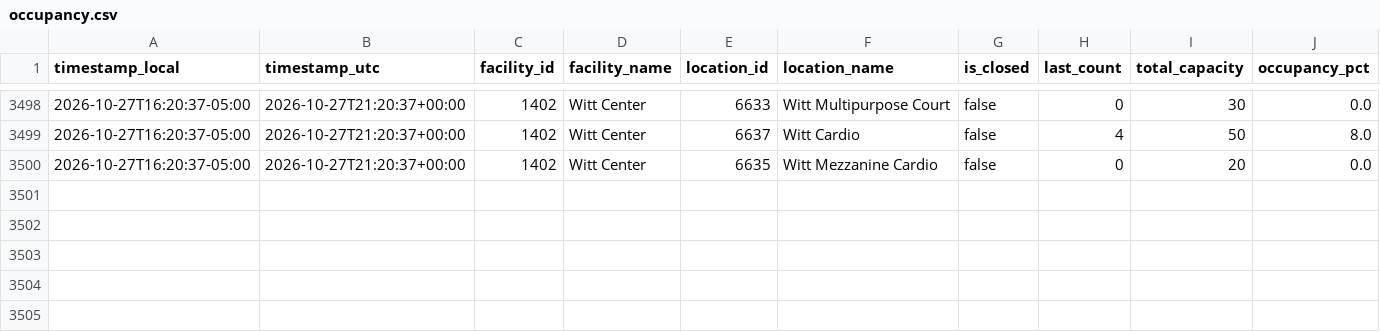
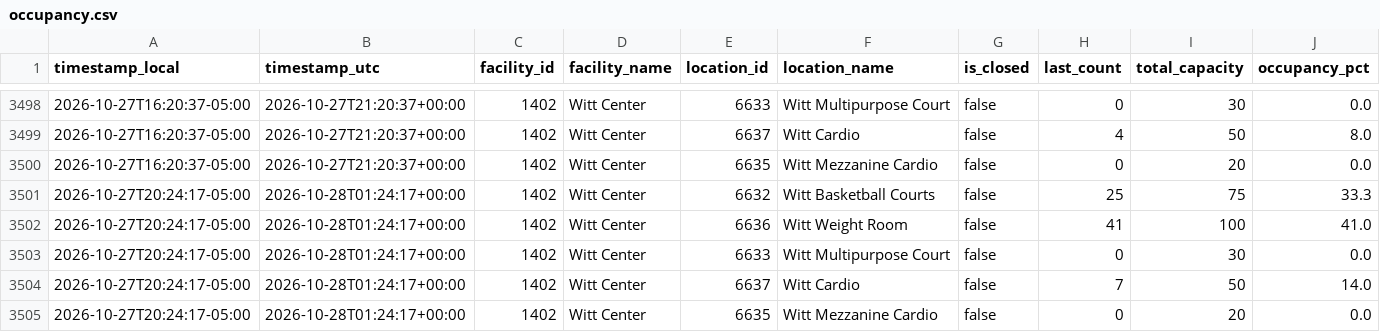
Before and after one commit to sandip1234-coder/occupancy_data_rec_center, a CSV file: data/occupancy.csv, drawn as a sheet; only a part is shown, gaps mark what is left out; rows hold the shown columns only; the diff names each change by its address in the sheet, - before the commit and + after, or states it on an @@ line.

```diff
--- a/data/occupancy.csv
+++ b/data/occupancy.csv
+row 3501: 2026-10-27T20:24:17-05:00 | 2026-10-28T01:24:17+00:00 | 1402 | Witt Center | 6632 | Witt Basketball Courts | false | 25 | 75 | 33.3
+row 3502: 2026-10-27T20:24:17-05:00 | 2026-10-28T01:24:17+00:00 | 1402 | Witt Center | 6636 | Witt Weight Room | false | 41 | 100 | 41.0
+row 3503: 2026-10-27T20:24:17-05:00 | 2026-10-28T01:24:17+00:00 | 1402 | Witt Center | 6633 | Witt Multipurpose Court | false | 0 | 30 | 0.0
+row 3504: 2026-10-27T20:24:17-05:00 | 2026-10-28T01:24:17+00:00 | 1402 | Witt Center | 6637 | Witt Cardio | false | 7 | 50 | 14.0
+row 3505: 2026-10-27T20:24:17-05:00 | 2026-10-28T01:24:17+00:00 | 1402 | Witt Center | 6635 | Witt Mezzanine Cardio | false | 0 | 20 | 0.0
```
